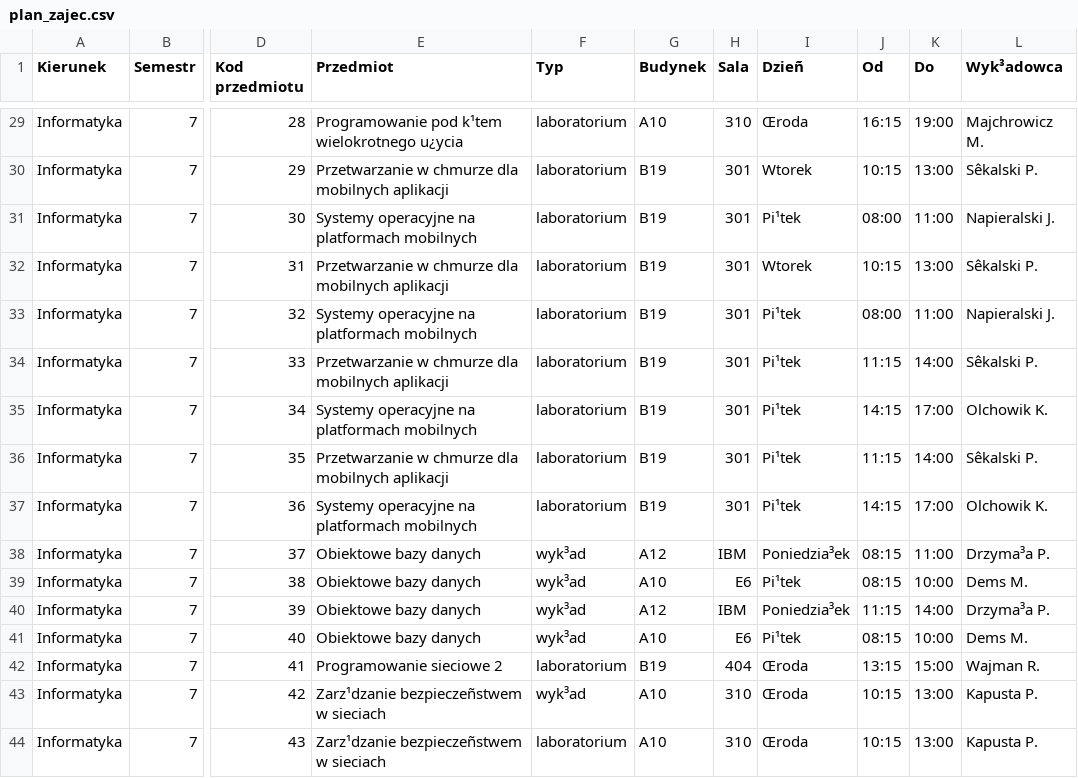
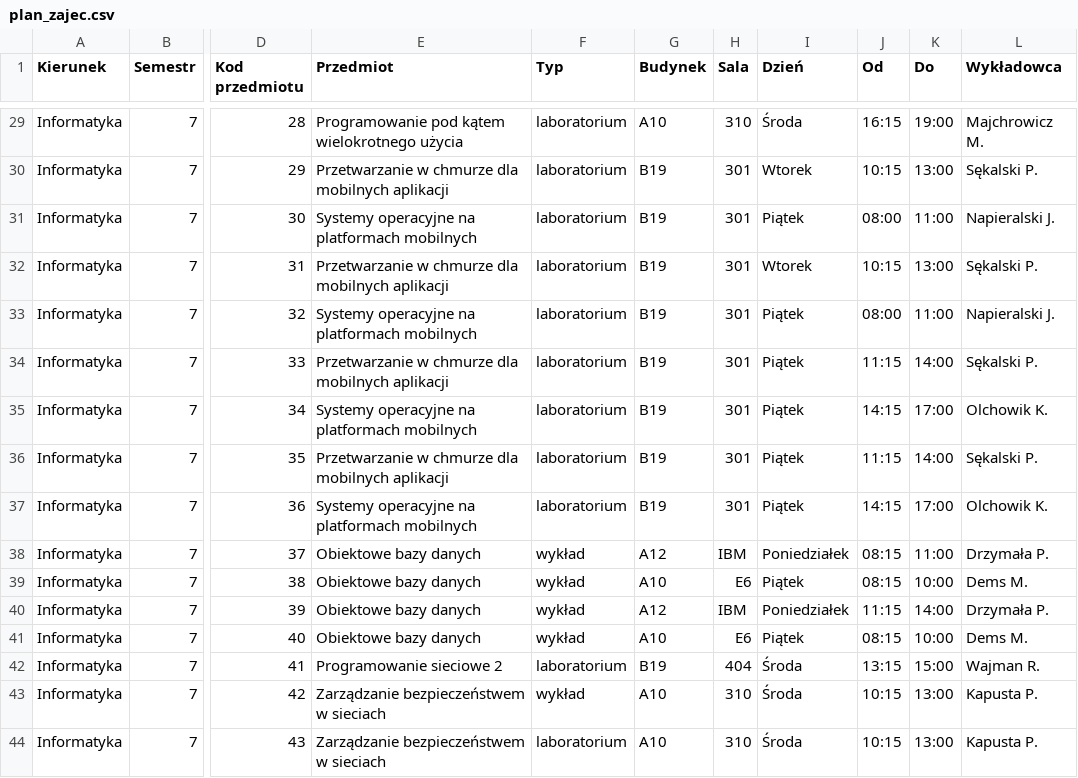
Before and after one commit to kokskoks/nav_app_mobile_client, a CSV file: plan_zajec.csv, drawn as a sheet; only a part is shown, gaps mark what is left out; the diff covers the shown part only; the diff names each change by its address in the sheet, - before the commit and + after, or states it on an @@ line.

```diff
--- a/plan_zajec.csv
+++ b/plan_zajec.csv
-I1: Dzieñ
+I1: Dzień
-L1: Wyk³adowca
+L1: Wykładowca
-E29 (Przedmiot): Programowanie pod k¹tem wielokrotnego u¿ycia
+E29 (Przedmiot): Programowanie pod kątem wielokrotnego użycia
-I29 (Dzień): Œroda
+I29 (Dzień): Środa
-L30 (Wykładowca): Sêkalski P.
+L30 (Wykładowca): Sękalski P.
-I31 (Dzień): Pi¹tek
+I31 (Dzień): Piątek
-L32 (Wykładowca): Sêkalski P.
+L32 (Wykładowca): Sękalski P.
-I33:I37 (Dzień): Pi¹tek
+I33:I37 (Dzień): Piątek
-L34 (Wykładowca): Sêkalski P.
+L34 (Wykładowca): Sękalski P.
-L36 (Wykładowca): Sêkalski P.
+L36 (Wykładowca): Sękalski P.
-F38:F41 (Typ): wyk³ad
+F38:F41 (Typ): wykład
-I38 (Dzień): Poniedzia³ek
+I38 (Dzień): Poniedziałek
-L38 (Wykładowca): Drzyma³a P.
+L38 (Wykładowca): Drzymała P.
-I39 (Dzień): Pi¹tek
+I39 (Dzień): Piątek
-I40 (Dzień): Poniedzia³ek
+I40 (Dzień): Poniedziałek
-L40 (Wykładowca): Drzyma³a P.
+L40 (Wykładowca): Drzymała P.
-I41 (Dzień): Pi¹tek
+I41 (Dzień): Piątek
-I42:I44 (Dzień): Œroda
+I42:I44 (Dzień): Środa
-E43:E44 (Przedmiot): Zarz¹dzanie bezpieczeñstwem w sieciach
+E43:E44 (Przedmiot): Zarządzanie bezpieczeństwem w sieciach
-F43 (Typ): wyk³ad
+F43 (Typ): wykład
```
Also changed, not shown: 37 edited cells elsewhere in this file, budynki.csv.
